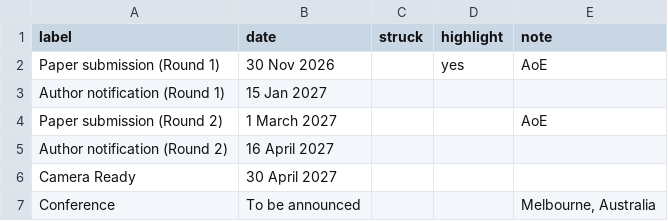
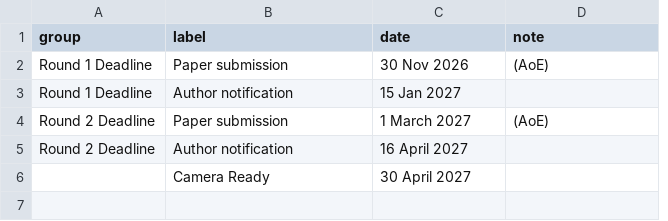
Before and after one commit to acisp-series/acisp2027, a CSV file: data/dates.csv, drawn as a sheet; removed rows and columns are numbered as before the commit, all else as after; the diff names each change by its address in the sheet, - before the commit and + after, or states it on an @@ line.

```diff
--- a/data/dates.csv
+++ b/data/dates.csv
+column A (group), rows 2-5: Round 1 Deadline | Round 1 Deadline | Round 2 Deadline | Round 2 Deadline
-column C (struck), empty
-column D (highlight), row 2: yes
-B2 (label): Paper submission (Round 1)
+B2 (label): Paper submission
-D2 (note): AoE
+D2 (note): (AoE)
-B3 (label): Author notification (Round 1)
+B3 (label): Author notification
-B4 (label): Paper submission (Round 2)
+B4 (label): Paper submission
-D4 (note): AoE
+D4 (note): (AoE)
-B5 (label): Author notification (Round 2)
+B5 (label): Author notification
-row 7: Conference | To be announced |  |  | Melbourne, Australia
```
Also changed, not shown: 4 other files.
